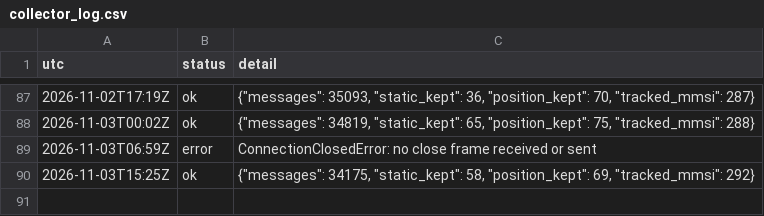
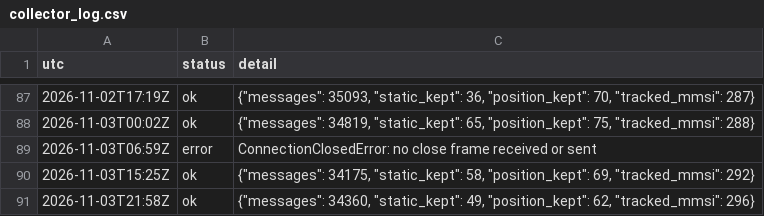
Before and after one commit to ambekarhrush/shipping-long-short-lab, a CSV file: data/fleet/collector_log.csv, drawn as a sheet; only a part is shown, gaps mark what is left out.

Commit message:
FleetWatch snapshot 2026-11-03T21:58Z

```diff
--- a/data/fleet/collector_log.csv
+++ b/data/fleet/collector_log.csv
@@ -90 +90,2 @@ utc,status,detail
 2026-11-03T15:25Z,ok,"{""messages"": 34175, ""static_kept"": 58, ""position_kept"": 69, ""tracked_mmsi"": 292}"
+2026-11-03T21:58Z,ok,"{""messages"": 34360, ""static_kept"": 49, ""position_kept"": 62, ""tracked_mmsi"": 296}"
```
Also changed, not shown: data/fleet/company_signals.csv, data/fleet/identity.csv, 3 other files.
